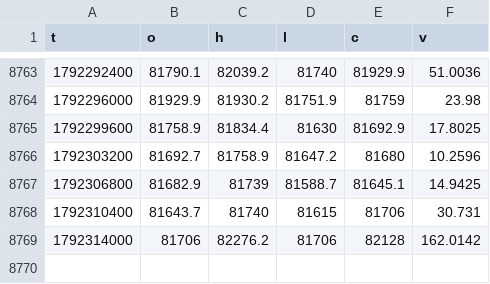
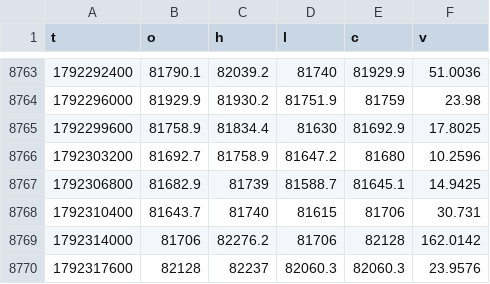
Before and after one commit to iamuna/blofinbot, a CSV file: htf_60.csv, drawn as a sheet; only a part is shown, gaps mark what is left out.

```diff
--- a/htf_60.csv
+++ b/htf_60.csv
@@ -8769 +8769,2 @@ t,o,h,l,c,v
 1792314000,81706,82276.2,81706,82128,162.0142
+1792317600,82128,82237,82060.3,82060.3,23.9576
```
Also changed, not shown: candles/2026-10-18.csv, 2 other files.
